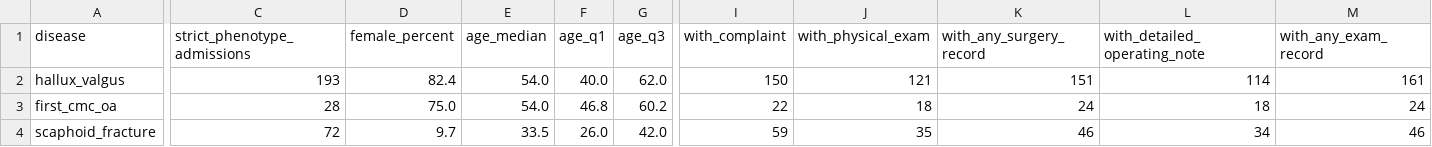
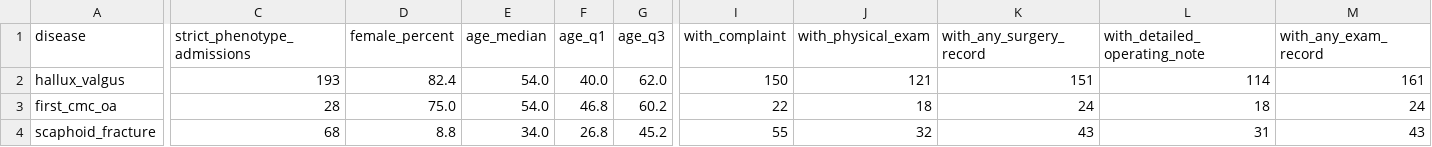
Before and after one commit to stloendays/Computational-Phenotyping-of-Real-World-Orthopaedic-Records, a CSV file: data/aggregate/cohort_overview.csv, drawn as a sheet; only a part is shown, gaps mark what is left out; the diff covers the shown part only; the diff names each change by its address in the sheet, - before the commit and + after, or states it on an @@ line.

Commit message:
Update cohort overview for v0.3 scaphoid anatomy

```diff
--- a/data/aggregate/cohort_overview.csv
+++ b/data/aggregate/cohort_overview.csv
-C4 (strict_phenotype_admissions): 72
+C4 (strict_phenotype_admissions): 68
-D4 (female_percent): 9.7
+D4 (female_percent): 8.8
-E4 (age_median): 33.5
+E4 (age_median): 34.0
-F4 (age_q1): 26.0
+F4 (age_q1): 26.8
-G4 (age_q3): 42.0
+G4 (age_q3): 45.2
-I4 (with_complaint): 59
+I4 (with_complaint): 55
-J4 (with_physical_exam): 35
+J4 (with_physical_exam): 32
-K4 (with_any_surgery_record): 46
+K4 (with_any_surgery_record): 43
-L4 (with_detailed_operating_note): 34
+L4 (with_detailed_operating_note): 31
-M4 (with_any_exam_record): 46
+M4 (with_any_exam_record): 43
```
Also changed, not shown: 7 edited cells elsewhere in this file.
